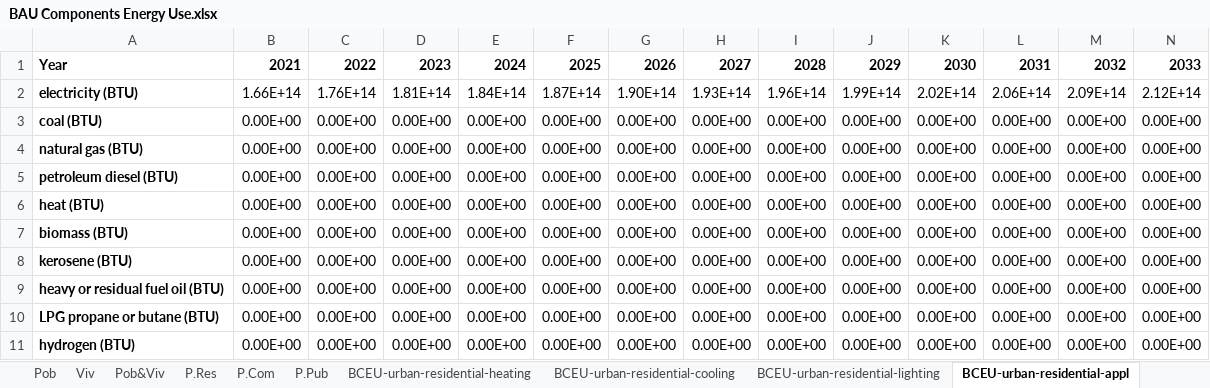
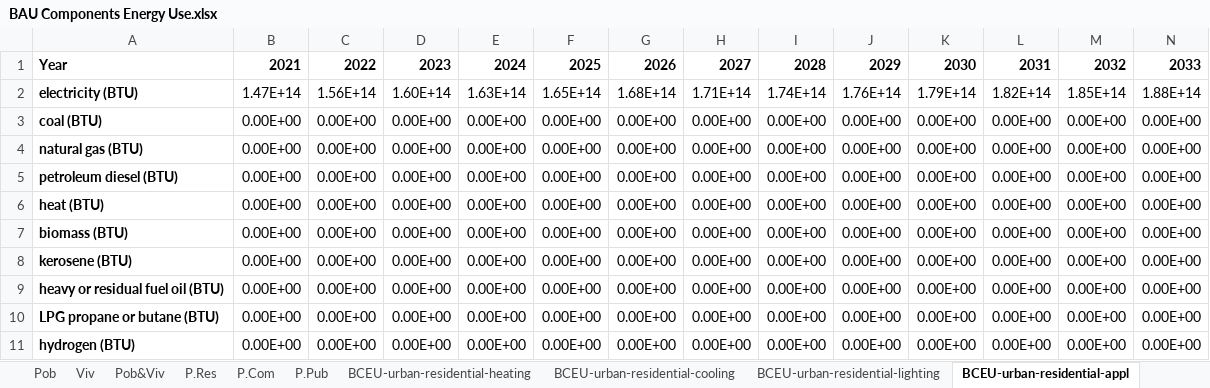
Before and after one commit to EnergyInnovation/eps-mexico, an Excel workbook: InputData/bldgs/BCEU/BAU Components Energy Use.xlsx, sheet BCEU-urban-residential-appl, drawn as a sheet; only a part is shown; values as stored, in another font and other column widths than the file's, no borders; removed rows and columns are numbered as before the commit, all else as after; rows hold the shown columns only; the diff names each change by its address in the sheet, - before the commit and + after, or states it on an @@ line.

```diff
--- a/InputData/bldgs/BCEU/BAU Components Energy Use.xlsx (sheet BCEU-urban-residential-appl)
+++ b/InputData/bldgs/BCEU/BAU Components Energy Use.xlsx (sheet BCEU-urban-residential-appl)
-row 2: electricity (BTU) | 1.66E+14 | 1.76E+14 | 1.81E+14 | 1.84E+14 | 1.87E+14 | 1.90E+14 | 1.93E+14 | 1.96E+14 | 1.99E+14 | 2.02E+14 | 2.06E+14 | 2.09E+14 | 2.12E+14
+row 2: electricity (BTU) | 1.47E+14 | 1.56E+14 | 1.60E+14 | 1.63E+14 | 1.65E+14 | 1.68E+14 | 1.71E+14 | 1.74E+14 | 1.76E+14 | 1.79E+14 | 1.82E+14 | 1.85E+14 | 1.88E+14
```
Also changed, not shown: sheet P.Res, sheet BCEU-urban-residential-lighting, sheet BCEU-urban-residential-cooling, sheet Res, sheet About, hidden cells, charts or pictures, 4 other files.
